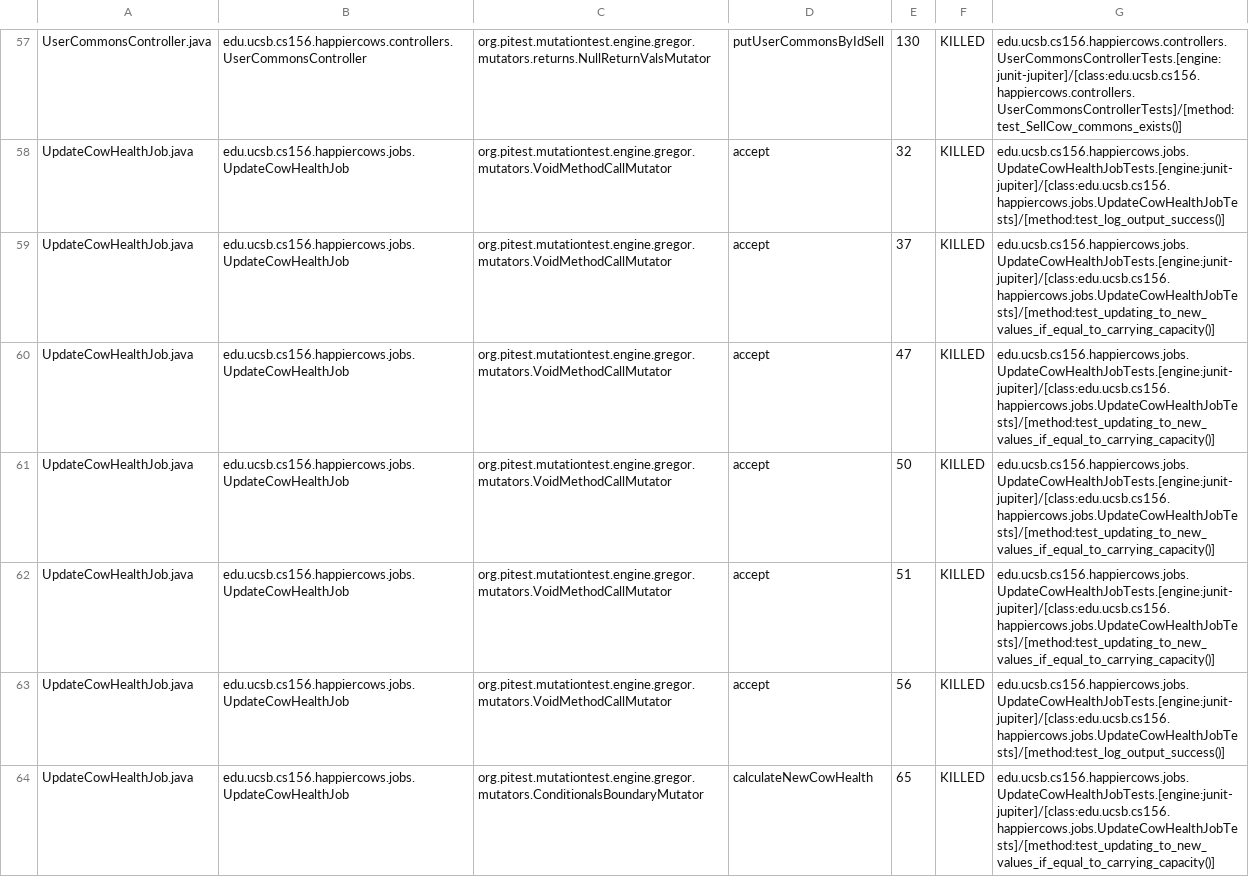
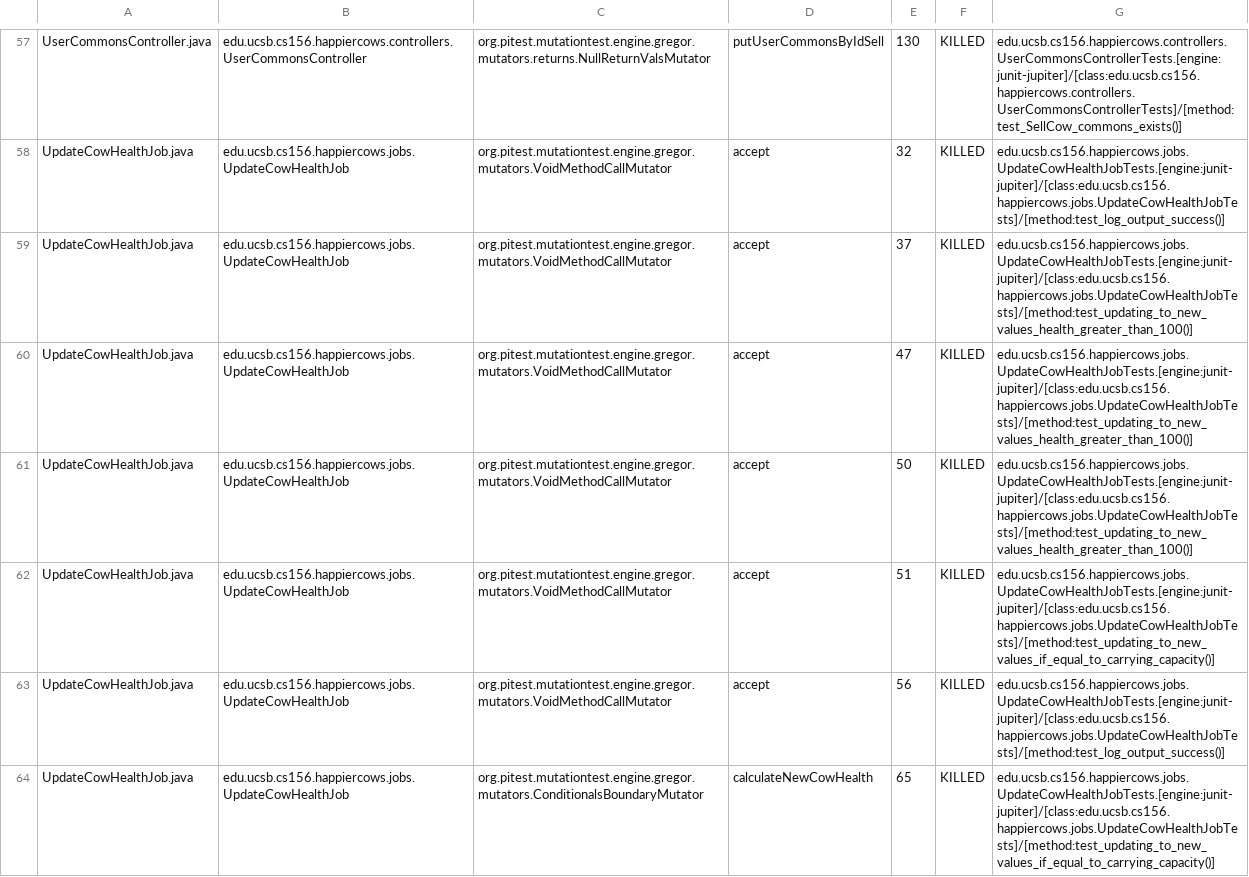
Before and after one commit to ucsb-cs156-s23/proj-happycows-s23-6pm-3, a CSV file: prs/36/pitest/mutations.csv, drawn as a sheet; only a part is shown, gaps mark what is left out; the diff covers the shown part only.

Commit message:
Deploying to gh-pages from @ ucsb-cs156-s23/proj-happycows-s23-6pm-3@711aef1dbbd9133877cd1d23e8f03a1728643c46 🚀

```diff
--- a/prs/36/pitest/mutations.csv
+++ b/prs/36/pitest/mutations.csv
@@ -58,5 +58,5 @@ UserCommonsController.java,edu.ucsb.cs156.happiercows.controllers.UserCommonsCon
 UpdateCowHealthJob.java,edu.ucsb.cs156.happiercows.jobs.UpdateCowHealthJob,org.pitest.mutationtest.engine.gregor.mutators.VoidMethodCallMutator,accept,32,KILLED,edu.ucsb.cs156.happiercows.jobs.UpdateCowHealthJobTests.[engine:junit-jupiter]/[class:edu.ucsb.cs156.happiercows.jobs.UpdateCowHealthJobTests]/[method:test_log_output_success()]
-UpdateCowHealthJob.java,edu.ucsb.cs156.happiercows.jobs.UpdateCowHealthJob,org.pitest.mutationtest.engine.gregor.mutators.VoidMethodCallMutator,accept,37,KILLED,edu.ucsb.cs156.happiercows.jobs.UpdateCowHealthJobTests.[engine:junit-jupiter]/[class:edu.ucsb.cs156.happiercows.jobs.UpdateCowHealthJobTests]/[method:test_updating_to_new_values_if_equal_to_carrying_capacity()]
-UpdateCowHealthJob.java,edu.ucsb.cs156.happiercows.jobs.UpdateCowHealthJob,org.pitest.mutationtest.engine.gregor.mutators.VoidMethodCallMutator,accept,47,KILLED,edu.ucsb.cs156.happiercows.jobs.UpdateCowHealthJobTests.[engine:junit-jupiter]/[class:edu.ucsb.cs156.happiercows.jobs.UpdateCowHealthJobTests]/[method:test_updating_to_new_values_if_equal_to_carrying_capacity()]
-UpdateCowHealthJob.java,edu.ucsb.cs156.happiercows.jobs.UpdateCowHealthJob,org.pitest.mutationtest.engine.gregor.mutators.VoidMethodCallMutator,accept,50,KILLED,edu.ucsb.cs156.happiercows.jobs.UpdateCowHealthJobTests.[engine:junit-jupiter]/[class:edu.ucsb.cs156.happiercows.jobs.UpdateCowHealthJobTests]/[method:test_updating_to_new_values_if_equal_to_carrying_capacity()]
+UpdateCowHealthJob.java,edu.ucsb.cs156.happiercows.jobs.UpdateCowHealthJob,org.pitest.mutationtest.engine.gregor.mutators.VoidMethodCallMutator,accept,37,KILLED,edu.ucsb.cs156.happiercows.jobs.UpdateCowHealthJobTests.[engine:junit-jupiter]/[class:edu.ucsb.cs156.happiercows.jobs.UpdateCowHealthJobTests]/[method:test_updating_to_new_values_health_greater_than_100()]
+UpdateCowHealthJob.java,edu.ucsb.cs156.happiercows.jobs.UpdateCowHealthJob,org.pitest.mutationtest.engine.gregor.mutators.VoidMethodCallMutator,accept,47,KILLED,edu.ucsb.cs156.happiercows.jobs.UpdateCowHealthJobTests.[engine:junit-jupiter]/[class:edu.ucsb.cs156.happiercows.jobs.UpdateCowHealthJobTests]/[method:test_updating_to_new_values_health_greater_than_100()]
+UpdateCowHealthJob.java,edu.ucsb.cs156.happiercows.jobs.UpdateCowHealthJob,org.pitest.mutationtest.engine.gregor.mutators.VoidMethodCallMutator,accept,50,KILLED,edu.ucsb.cs156.happiercows.jobs.UpdateCowHealthJobTests.[engine:junit-jupiter]/[class:edu.ucsb.cs156.happiercows.jobs.UpdateCowHealthJobTests]/[method:test_updating_to_new_values_health_greater_than_100()]
 UpdateCowHealthJob.java,edu.ucsb.cs156.happiercows.jobs.UpdateCowHealthJob,org.pitest.mutationtest.engine.gregor.mutators.VoidMethodCallMutator,accept,51,KILLED,edu.ucsb.cs156.happiercows.jobs.UpdateCowHealthJobTests.[engine:junit-jupiter]/[class:edu.ucsb.cs156.happiercows.jobs.UpdateCowHealthJobTests]/[method:test_updating_to_new_values_if_equal_to_carrying_capacity()]
```
Also changed, not shown: 13 edited cells elsewhere in this file, 23 other files.
